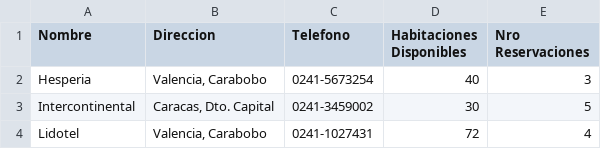
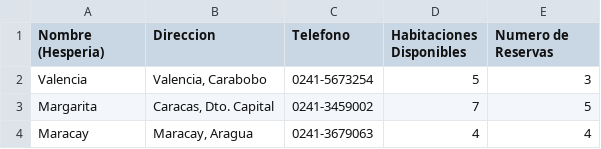
Before and after one commit to erjeank25/Proyecto-Gestion-Hoteleria-2, a CSV file: hoteles.csv, drawn as a sheet.

Commit message:
Modulo: Gestion de Hoteles
Se finalizo el modulo de gestion de hoteles

```diff
--- a/hoteles.csv
+++ b/hoteles.csv
@@ -1,4 +1,4 @@
-Nombre;Direccion;Telefono;Habitaciones Disponibles;Nro  Reservaciones
-Hesperia;Valencia, Carabobo;0241-5673254;40;3
-Intercontinental;Caracas, Dto. Capital;0241-3459002;30;5
-Lidotel;Valencia, Carabobo;0241-1027431;72;4
+Nombre (Hesperia);Direccion;Telefono;Habitaciones Disponibles;Numero de Reservas
+Valencia;Valencia, Carabobo;0241-5673254;5;3
+Margarita;Caracas, Dto. Capital;0241-3459002;7;5
+Maracay;Maracay, Aragua;0241-3679063;4;4
```
Also changed, not shown: 5 other files.
